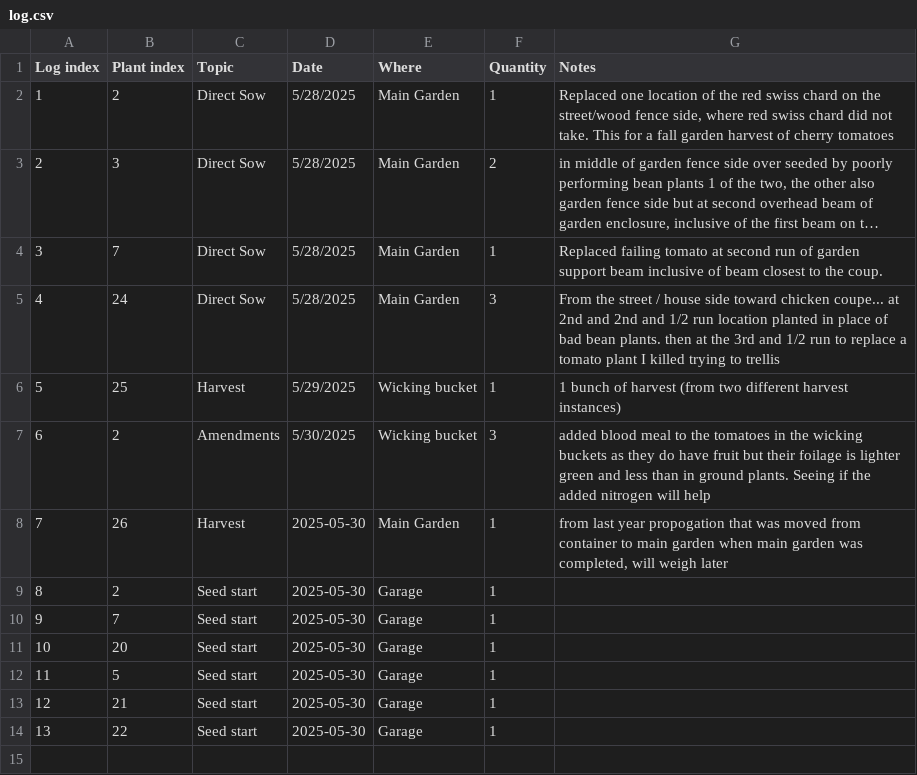
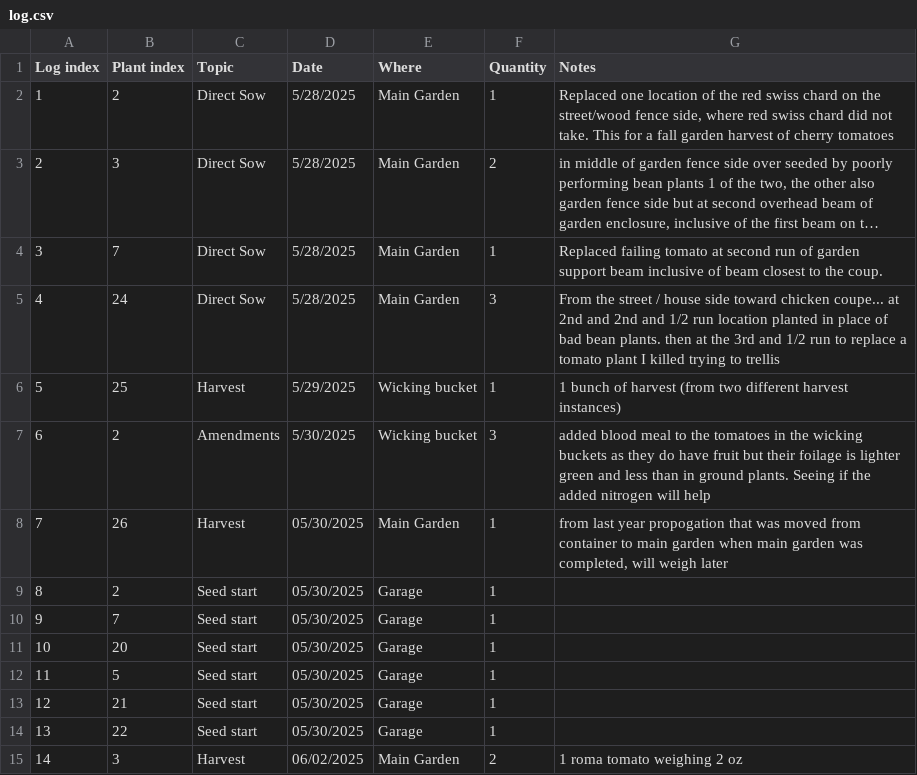
Before and after one commit to jahascow/garden_planner_tracker, a CSV file: df/log.csv, drawn as a sheet; long unchanged cells end in ….

```diff
--- a/df/log.csv
+++ b/df/log.csv
@@ -13,15 +13,17 @@ Log index,Plant index,Topic,Date,Where,Quantity,Notes
 "
-7,26,Harvest,2025-05-30,Main Garden,1,"from last year propogation that was moved from container to main garden when main garden was completed, will weigh later
-"
-8,2,Seed start,2025-05-30,Garage,1,"
-"
-9,7,Seed start,2025-05-30,Garage,1,"
-"
-10,20,Seed start,2025-05-30,Garage,1,"
-"
-11,5,Seed start,2025-05-30,Garage,1,"
-"
-12,21,Seed start,2025-05-30,Garage,1,"
-"
-13,22,Seed start,2025-05-30,Garage,1,"
-"
+7,26,Harvest,05/30/2025,Main Garden,1,"from last year propogation that was moved from container to main garden when main garden was completed, will weigh later
+"
+8,2,Seed start,05/30/2025,Garage,1,"
+"
+9,7,Seed start,05/30/2025,Garage,1,"
+"
+10,20,Seed start,05/30/2025,Garage,1,"
+"
+11,5,Seed start,05/30/2025,Garage,1,"
+"
+12,21,Seed start,05/30/2025,Garage,1,"
+"
+13,22,Seed start,05/30/2025,Garage,1,"
+"
+14,3,Harvest,06/02/2025,Main Garden,2,"1 roma tomato weighing 2 oz
+"
```
Also changed, not shown: 2 other files.
